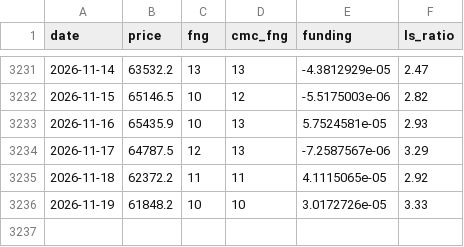
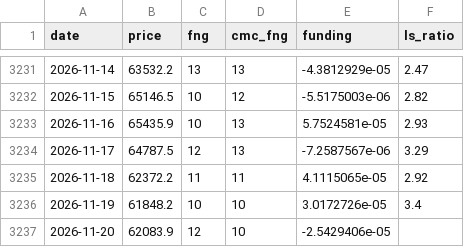
Before and after one commit to cdean12/Crypto-Sentiment, a CSV file: data/daily.csv, drawn as a sheet; only a part is shown, gaps mark what is left out.

Commit message:
Update data 2026-11-20T00:30Z

```diff
--- a/data/daily.csv
+++ b/data/daily.csv
@@ -3235,2 +3235,3 @@ date,price,fng,cmc_fng,funding,ls_ratio
 2026-11-18,62372.2,11,11,4.1115065e-05,2.92
-2026-11-19,61848.2,10,10,3.0172726e-05,3.33
+2026-11-19,61848.2,10,10,3.0172726e-05,3.4
+2026-11-20,62083.9,12,10,-2.5429406e-05,
```
Also changed, not shown: 1 other file.
